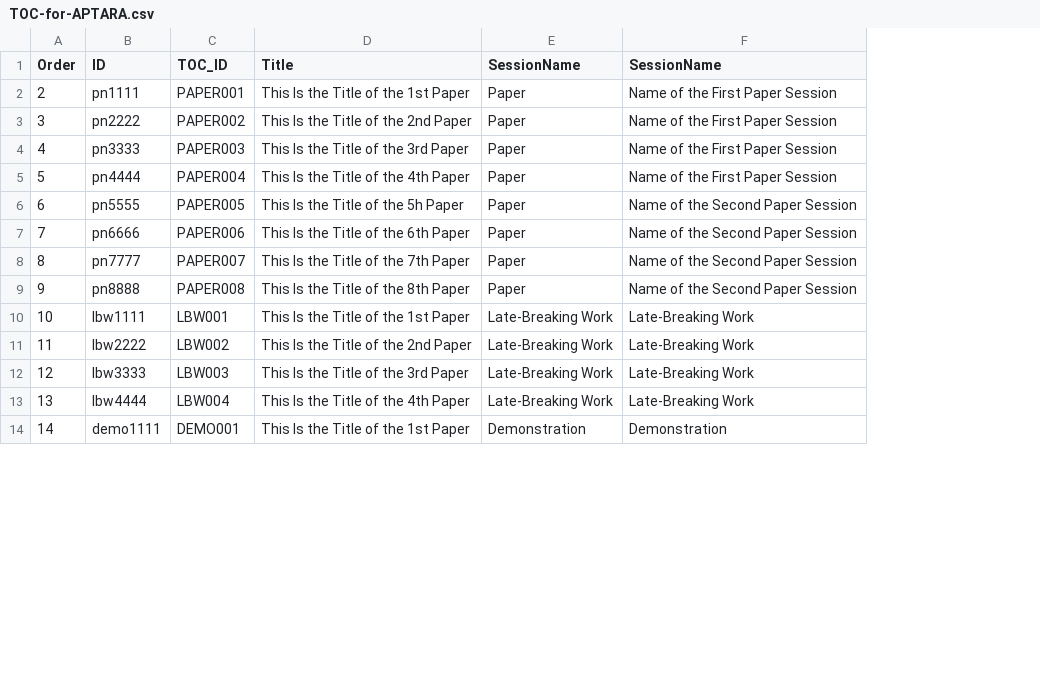
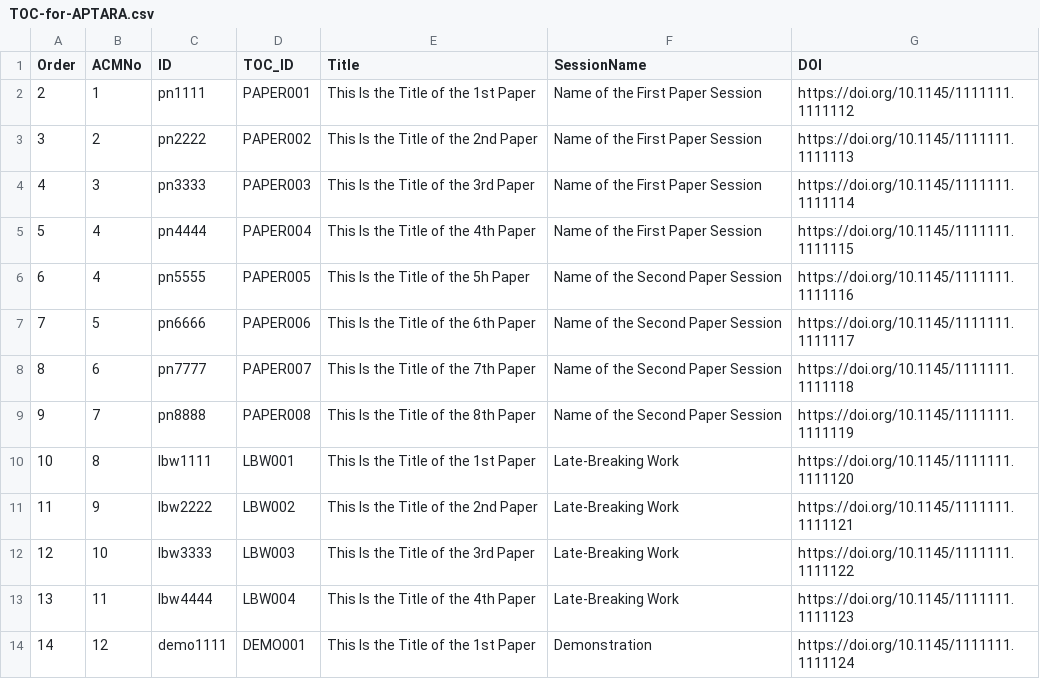
Before and after one commit to sigchi/ACM-DL-Front-Matter-Template, a CSV file: export/TOC-for-APTARA.csv, drawn as a sheet; only a part is shown; removed rows and columns are numbered as before the commit, all else as after; the diff names each change by its address in the sheet, - before the commit and + after, or states it on an @@ line.

Commit message:
new export format contains ACMNo and DOI

```diff
--- a/export/TOC-for-APTARA.csv
+++ b/export/TOC-for-APTARA.csv
+column B (ACMNo), rows 2-14: 1 | 2 | 3 | 4 | 4 | 5 | 6 | 7 | 8 | 9 | 10 | 11 | 12
-column E (SessionName), rows 2-14: Paper | Paper | Paper | Paper | Paper | Paper | Paper | Paper | Late-Breaking Work | Late-Breaking Work | Late-Breaking Work | Late-Breaking Work | Demonstration
+column G (DOI), rows 2-14: https://doi.org/10.1145/1111111.1111112 | https://doi.org/10.1145/1111111.1111113 | https://doi.org/10.1145/1111111.1111114 | https://doi.org/10.1145/1111111.1111115 | https://doi.org/10.1145/1111111.1111116 | https://doi.org/10.1145/1111111.1111117 | https://doi.org/10.1145/1111111.1111118 | https://doi.org/10.1145/1111111.1111119 | https://doi.org/10.1145/1111111.1111120 | https://doi.org/10.1145/1111111.1111121 | https://doi.org/10.1145/1111111.1111122 | https://doi.org/10.1145/1111111.1111123 | https://doi.org/10.1145/1111111.1111124
```
